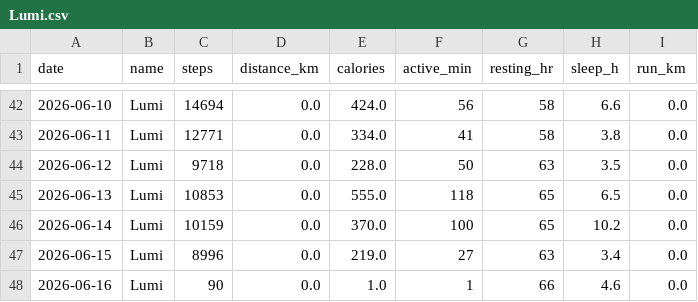
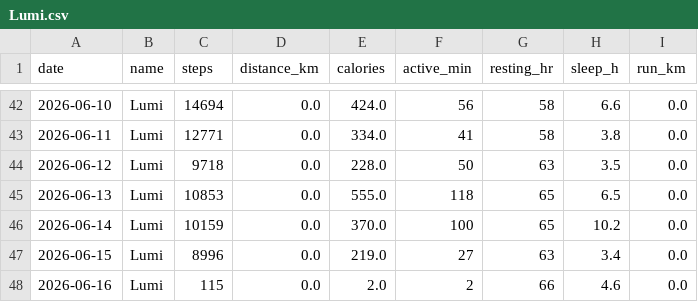
Before and after one commit to Angeladolphin119/garmin-dashboard, a CSV file: data/Lumi.csv, drawn as a sheet; only a part is shown, gaps mark what is left out.

Commit message:
sync: Lumi

```diff
--- a/data/Lumi.csv
+++ b/data/Lumi.csv
@@ -47,2 +47,2 @@ date,name,steps,distance_km,calories,active_min,resting_hr,sleep_h,run_km
 2026-06-15,Lumi,8996,0.0,219.0,27,63,3.4,0.0
-2026-06-16,Lumi,90,0.0,1.0,1,66,4.6,0.0
+2026-06-16,Lumi,115,0.0,2.0,2,66,4.6,0.0
```
